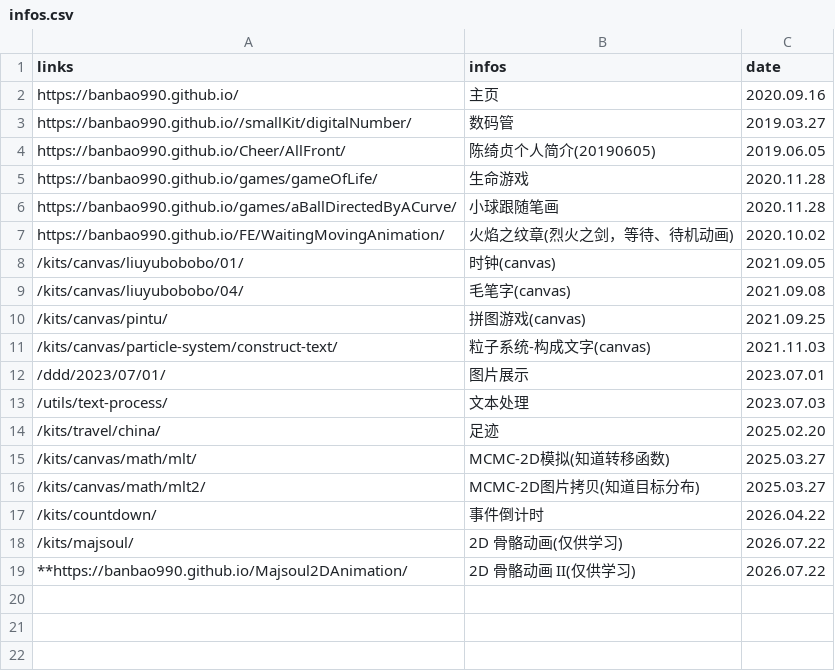
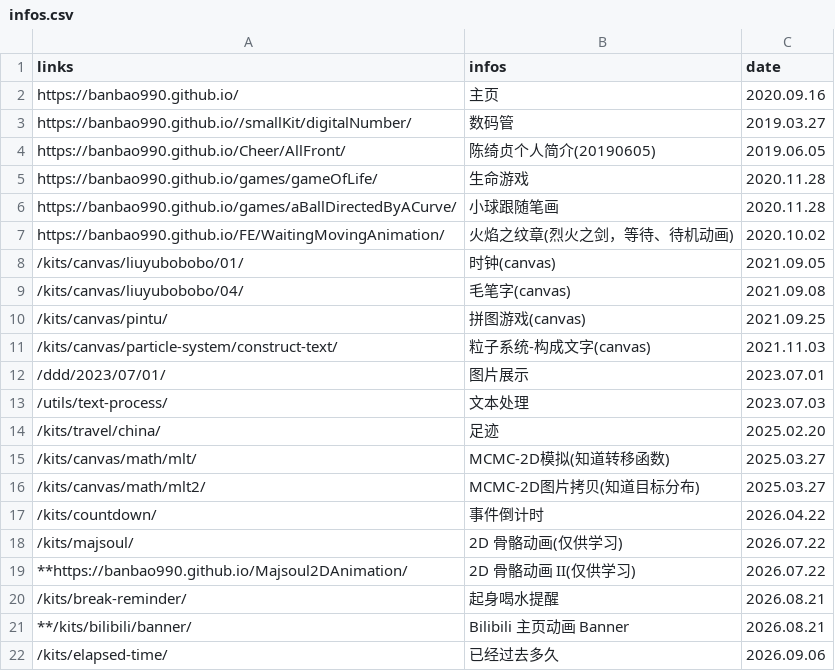
Before and after one commit to banbao991/banbao991.github.io, a CSV file: use/data/infos.csv, drawn as a sheet.

```diff
--- a/use/data/infos.csv
+++ b/use/data/infos.csv
@@ -19 +19,4 @@ https://banbao990.github.io/FE/WaitingMovingAnimation/,"火焰之纹章(烈火
 **https://banbao990.github.io/Majsoul2DAnimation/,2D 骨骼动画 II(仅供学习),2026.07.22
+/kits/break-reminder/,起身喝水提醒,2026.08.21
+**/kits/bilibili/banner/,Bilibili 主页动画 Banner,2026.08.21
+/kits/elapsed-time/,已经过去多久,2026.09.06
```
Also changed, not shown: 22 other files.
